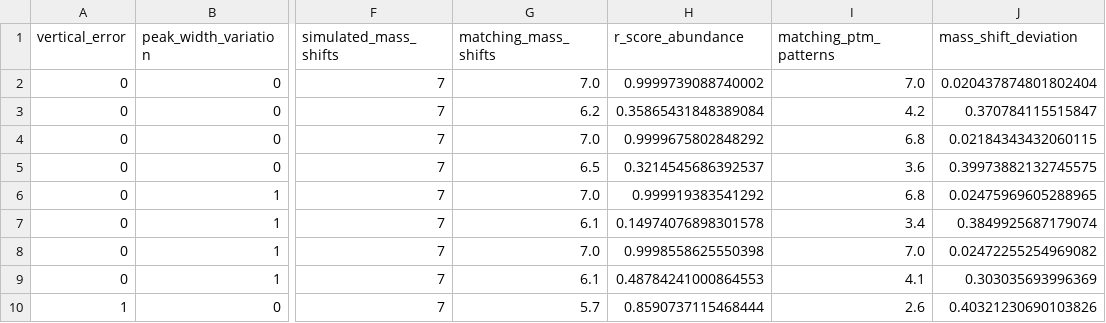
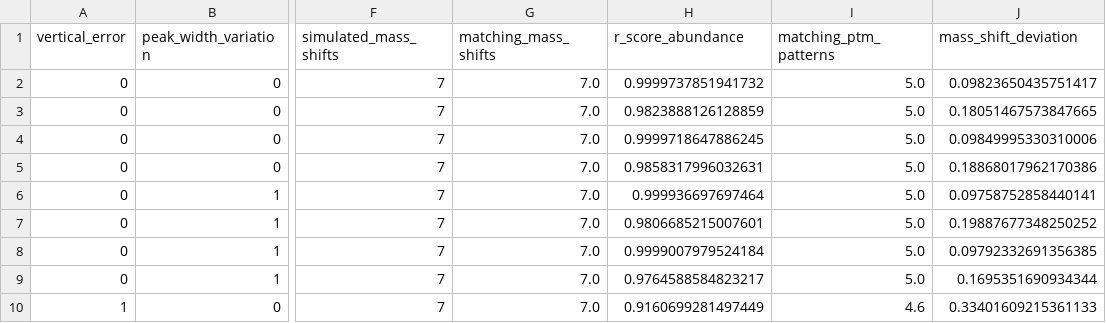
Before and after one commit to marjanfaizi/MSModDetector, a CSV file: output/performance_phospho.csv, drawn as a sheet; only a part is shown, gaps mark what is left out; the diff covers the shown part only; the diff names each change by its address in the sheet, - before the commit and + after, or states it on an @@ line.

```diff
--- a/output/performance_phospho.csv
+++ b/output/performance_phospho.csv
-H2 (r_score_abundance): 0.9999739088740002
+H2 (r_score_abundance): 0.9999737851941732
-I2 (matching_ptm_patterns): 7.0
+I2 (matching_ptm_patterns): 5.0
-J2 (mass_shift_deviation): 0.020437874801802404
+J2 (mass_shift_deviation): 0.09823650435751417
-G3 (matching_mass_shifts): 6.2
+G3 (matching_mass_shifts): 7.0
-H3 (r_score_abundance): 0.35865431848389084
+H3 (r_score_abundance): 0.9823888126128859
-I3 (matching_ptm_patterns): 4.2
+I3 (matching_ptm_patterns): 5.0
-J3 (mass_shift_deviation): 0.370784115515847
+J3 (mass_shift_deviation): 0.18051467573847665
-H4 (r_score_abundance): 0.9999675802848292
+H4 (r_score_abundance): 0.9999718647886245
-I4 (matching_ptm_patterns): 6.8
+I4 (matching_ptm_patterns): 5.0
-J4 (mass_shift_deviation): 0.02184343432060115
+J4 (mass_shift_deviation): 0.09849995330310006
-G5 (matching_mass_shifts): 6.5
+G5 (matching_mass_shifts): 7.0
-H5 (r_score_abundance): 0.3214545686392537
+H5 (r_score_abundance): 0.9858317996032631
-I5 (matching_ptm_patterns): 3.6
+I5 (matching_ptm_patterns): 5.0
-J5 (mass_shift_deviation): 0.39973882132745575
+J5 (mass_shift_deviation): 0.18868017962170386
-H6 (r_score_abundance): 0.999919383541292
+H6 (r_score_abundance): 0.999936697697464
-I6 (matching_ptm_patterns): 6.8
+I6 (matching_ptm_patterns): 5.0
-J6 (mass_shift_deviation): 0.02475969605288965
+J6 (mass_shift_deviation): 0.09758752858440141
-G7 (matching_mass_shifts): 6.1
+G7 (matching_mass_shifts): 7.0
-H7 (r_score_abundance): 0.14974076898301578
+H7 (r_score_abundance): 0.9806685215007601
-I7 (matching_ptm_patterns): 3.4
+I7 (matching_ptm_patterns): 5.0
-J7 (mass_shift_deviation): 0.3849925687179074
+J7 (mass_shift_deviation): 0.19887677348250252
-H8 (r_score_abundance): 0.9998558625550398
+H8 (r_score_abundance): 0.9999007979524184
-I8 (matching_ptm_patterns): 7.0
+I8 (matching_ptm_patterns): 5.0
-J8 (mass_shift_deviation): 0.02472255254969082
+J8 (mass_shift_deviation): 0.09792332691356385
-G9 (matching_mass_shifts): 6.1
+G9 (matching_mass_shifts): 7.0
-H9 (r_score_abundance): 0.48784241000864553
+H9 (r_score_abundance): 0.9764588584823217
-I9 (matching_ptm_patterns): 4.1
+I9 (matching_ptm_patterns): 5.0
-J9 (mass_shift_deviation): 0.303035693996369
+J9 (mass_shift_deviation): 0.1695351690934344
-G10 (matching_mass_shifts): 5.7
+G10 (matching_mass_shifts): 7.0
-H10 (r_score_abundance): 0.8590737115468444
+H10 (r_score_abundance): 0.9160699281497449
-I10 (matching_ptm_patterns): 2.6
+I10 (matching_ptm_patterns): 4.6
-J10 (mass_shift_deviation): 0.40321230690103826
+J10 (mass_shift_deviation): 0.33401609215361133
```
Also changed, not shown: 28 edited cells elsewhere in this file, output/mass_shifts.csv, output/parameter.csv, 7 other files.
